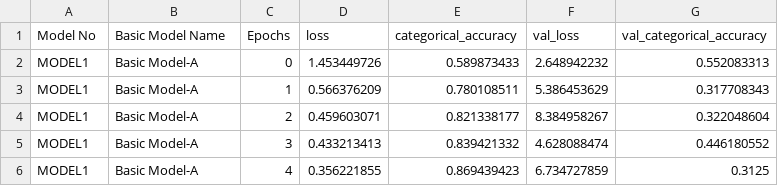
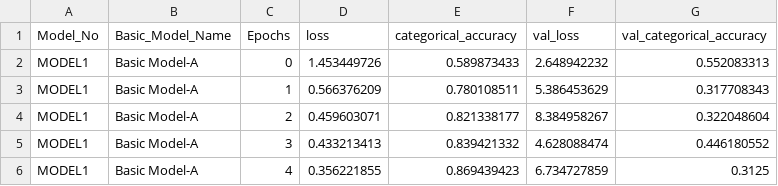
Before and after one commit to Coachnmomof3/UCB_COVID_Prediction_Model, a CSV file: Segment2/MODEL_1To10_history.csv, drawn as a sheet; only a part is shown.

Commit message:
Update MODEL_1To10_history.csv

```diff
--- a/Segment2/MODEL_1To10_history.csv
+++ b/Segment2/MODEL_1To10_history.csv
@@ -1,2 +1,2 @@
-Model No,Basic Model Name,Epochs,loss,categorical_accuracy,val_loss,val_categorical_accuracy
+Model_No,Basic_Model_Name,Epochs,loss,categorical_accuracy,val_loss,val_categorical_accuracy
 MODEL1,Basic Model-A,0,1.453449726,0.589873433,2.648942232,0.552083313
```
